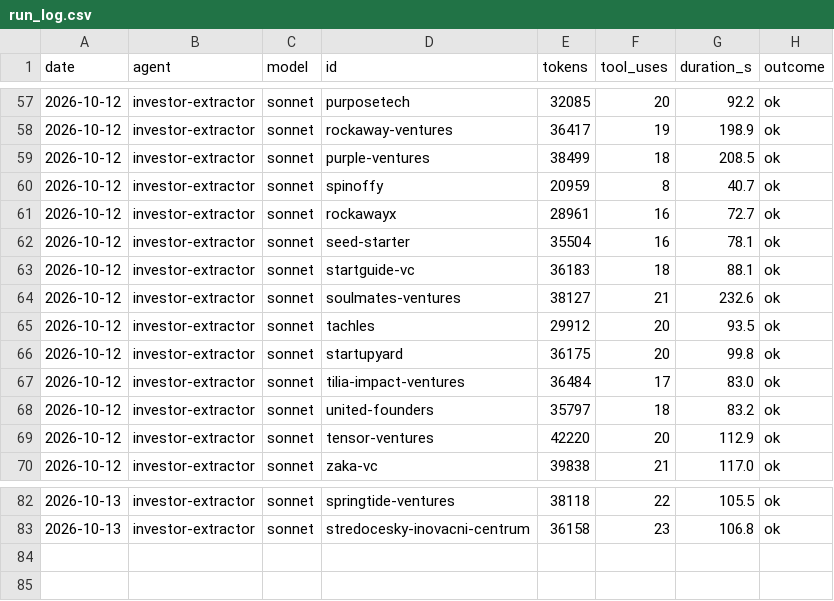
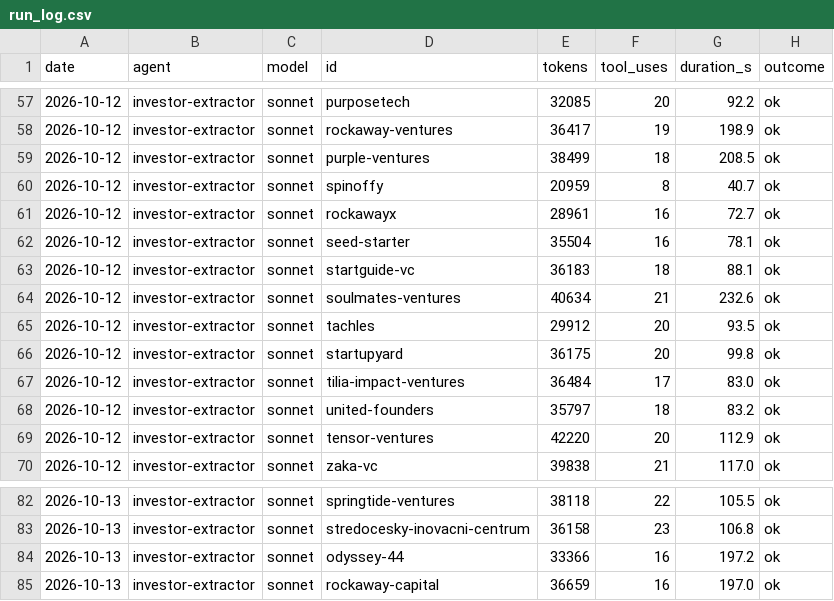
Before and after one commit to DavidKoktavy/investor-db, a CSV file: data/runs/run_log.csv, drawn as a sheet; only a part is shown, gaps mark what is left out.

```diff
--- a/data/runs/run_log.csv
+++ b/data/runs/run_log.csv
@@ -63,3 +63,3 @@ date,agent,model,id,tokens,tool_uses,duration_s,outcome
 2026-10-12,investor-extractor,sonnet,startguide-vc,36183,18,88.1,ok
-2026-10-12,investor-extractor,sonnet,soulmates-ventures,38127,21,232.6,ok
+2026-10-12,investor-extractor,sonnet,soulmates-ventures,40634,21,232.6,ok
 2026-10-12,investor-extractor,sonnet,tachles,29912,20,93.5,ok
@@ -83 +83,3 @@ date,agent,model,id,tokens,tool_uses,duration_s,outcome
 2026-10-13,investor-extractor,sonnet,stredocesky-inovacni-centrum,36158,23,106.8,ok
+2026-10-13,investor-extractor,sonnet,odyssey-44,33366,16,197.2,ok
+2026-10-13,investor-extractor,sonnet,rockaway-capital,36659,16,197.0,ok
```
Also changed, not shown: 2 other files.
